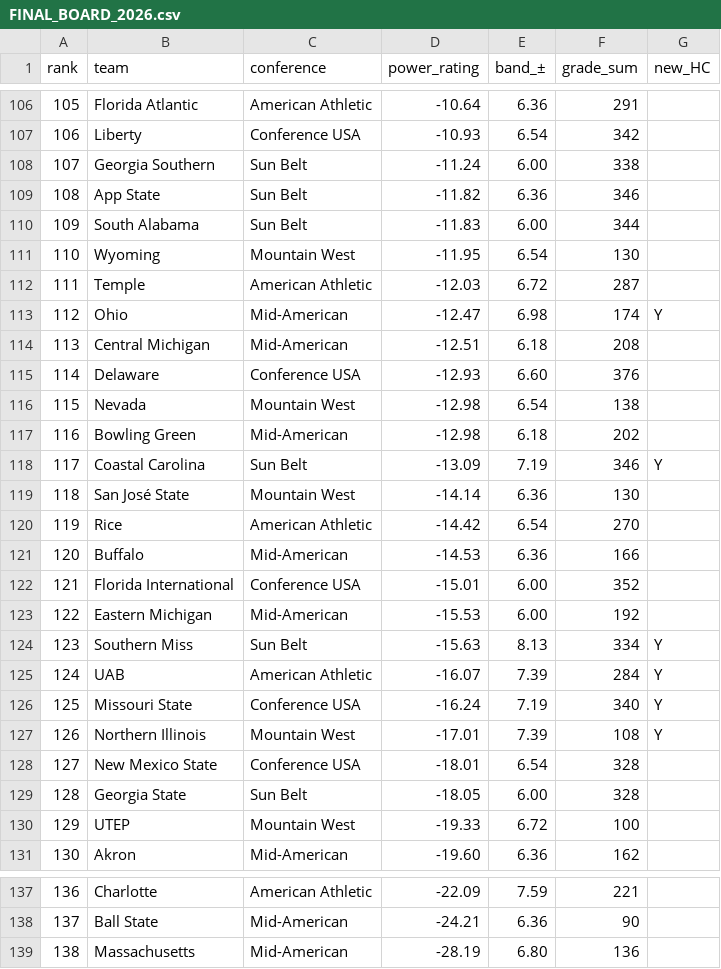
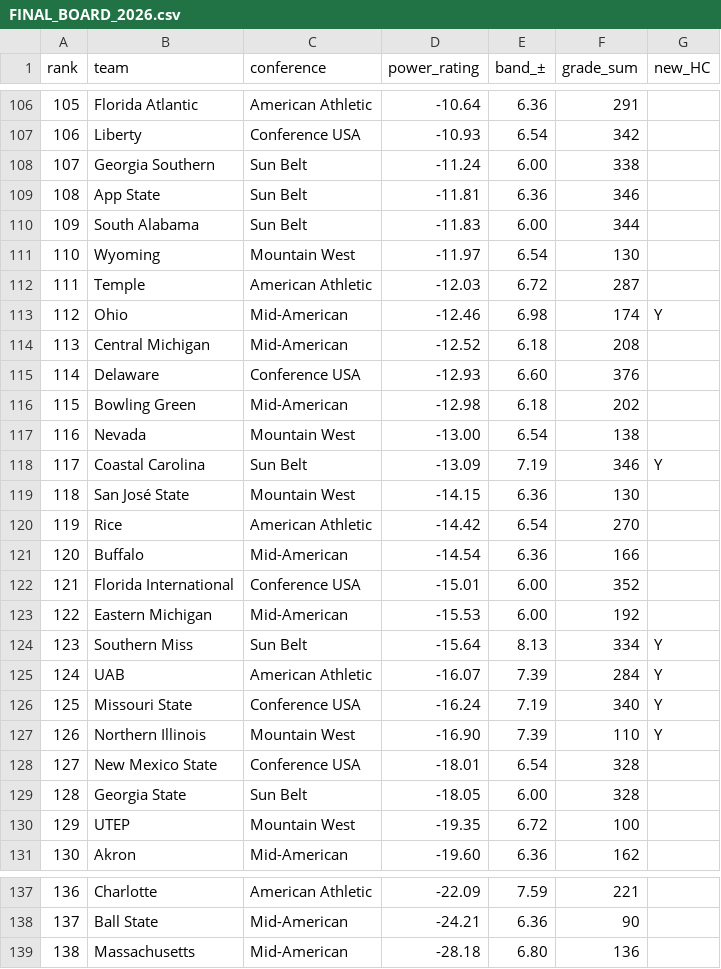
Before and after one commit to BrodyVogel/ncaaf-2026, a CSV file: outputs/FINAL_BOARD_2026.csv, drawn as a sheet; only a part is shown, gaps mark what is left out; the diff covers the shown part only.

```diff
--- a/outputs/FINAL_BOARD_2026.csv
+++ b/outputs/FINAL_BOARD_2026.csv
@@ -108,24 +108,24 @@ rank,team,conference,power_rating,band_±,grade_sum,new_HC
 107,Georgia Southern,Sun Belt,-11.24,6.00,338,
-108,App State,Sun Belt,-11.82,6.36,346,
+108,App State,Sun Belt,-11.81,6.36,346,
 109,South Alabama,Sun Belt,-11.83,6.00,344,
-110,Wyoming,Mountain West,-11.95,6.54,130,
+110,Wyoming,Mountain West,-11.97,6.54,130,
 111,Temple,American Athletic,-12.03,6.72,287,
-112,Ohio,Mid-American,-12.47,6.98,174,Y
-113,Central Michigan,Mid-American,-12.51,6.18,208,
+112,Ohio,Mid-American,-12.46,6.98,174,Y
+113,Central Michigan,Mid-American,-12.52,6.18,208,
 114,Delaware,Conference USA,-12.93,6.60,376,
-115,Nevada,Mountain West,-12.98,6.54,138,
-116,Bowling Green,Mid-American,-12.98,6.18,202,
+115,Bowling Green,Mid-American,-12.98,6.18,202,
+116,Nevada,Mountain West,-13.00,6.54,138,
 117,Coastal Carolina,Sun Belt,-13.09,7.19,346,Y
-118,San José State,Mountain West,-14.14,6.36,130,
+118,San José State,Mountain West,-14.15,6.36,130,
 119,Rice,American Athletic,-14.42,6.54,270,
-120,Buffalo,Mid-American,-14.53,6.36,166,
+120,Buffalo,Mid-American,-14.54,6.36,166,
 121,Florida International,Conference USA,-15.01,6.00,352,
 122,Eastern Michigan,Mid-American,-15.53,6.00,192,
-123,Southern Miss,Sun Belt,-15.63,8.13,334,Y
+123,Southern Miss,Sun Belt,-15.64,8.13,334,Y
 124,UAB,American Athletic,-16.07,7.39,284,Y
 125,Missouri State,Conference USA,-16.24,7.19,340,Y
-126,Northern Illinois,Mountain West,-17.01,7.39,108,Y
+126,Northern Illinois,Mountain West,-16.90,7.39,110,Y
 127,New Mexico State,Conference USA,-18.01,6.54,328,
 128,Georgia State,Sun Belt,-18.05,6.00,328,
-129,UTEP,Mountain West,-19.33,6.72,100,
+129,UTEP,Mountain West,-19.35,6.72,100,
 130,Akron,Mid-American,-19.60,6.36,162,
@@ -138,2 +138,2 @@ rank,team,conference,power_rating,band_±,grade_sum,new_HC
 137,Ball State,Mid-American,-24.21,6.36,90,
-138,Massachusetts,Mid-American,-28.19,6.80,136,
+138,Massachusetts,Mid-American,-28.18,6.80,136,
```
Also changed, not shown: 50 edited cells elsewhere in this file, outputs/bet_tracker.csv, outputs/final_pass/ASSEMBLY.csv, 8 other files.
